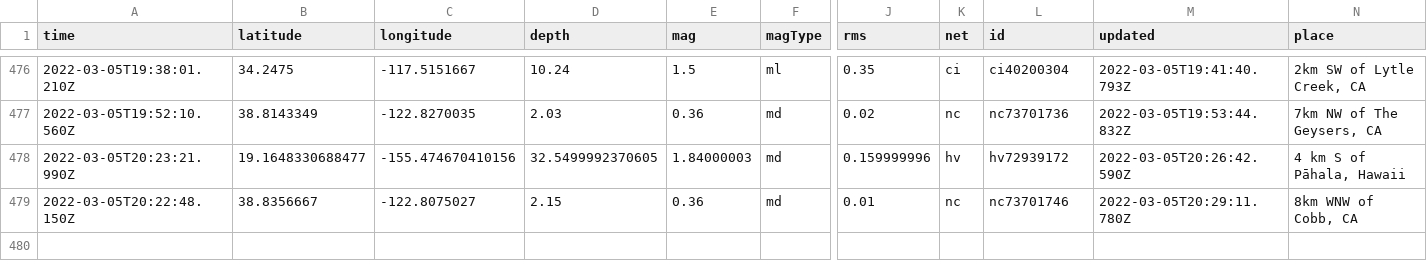
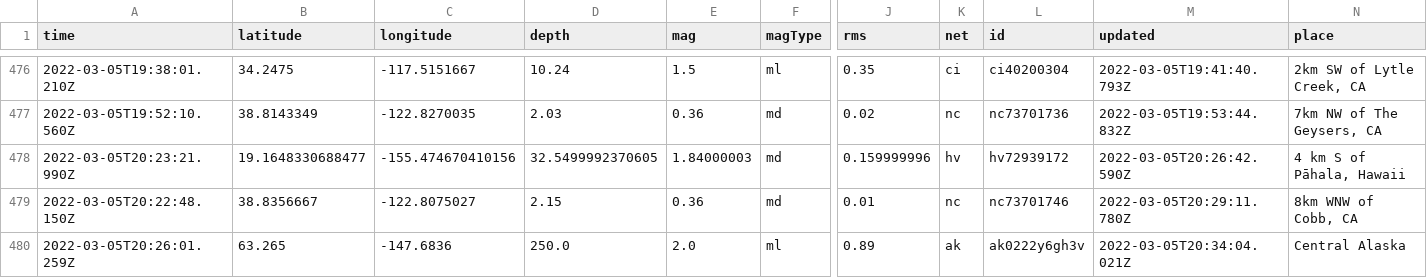
Before and after one commit to johnstont05/nicar22-github-actions, a CSV file: usgs_main.csv, drawn as a sheet; only a part is shown, gaps mark what is left out; rows hold the shown columns only; the diff names each change by its address in the sheet, - before the commit and + after, or states it on an @@ line.

```diff
--- a/usgs_main.csv
+++ b/usgs_main.csv
+row 480: 2022-03-05T20:26:01.259Z | 63.265 | -147.6836 | 250.0 | 2.0 | ml | 0.89 | ak | ak0222y6gh3v | 2022-03-05T20:34:04.021Z | Central Alaska
```
Also changed, not shown: usgs_current.csv.
